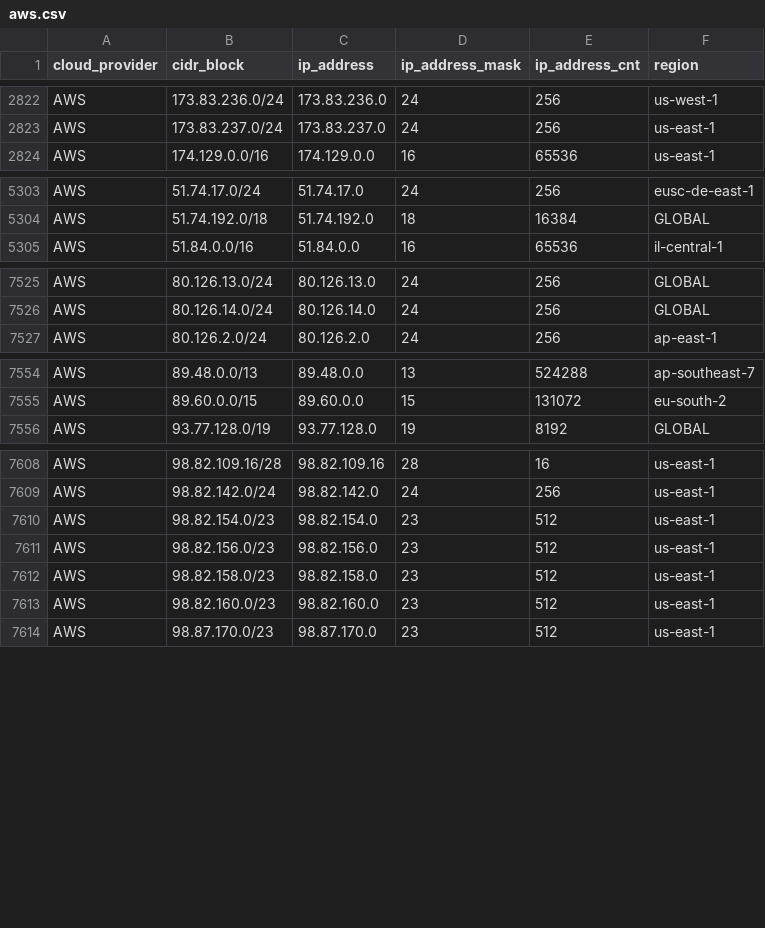
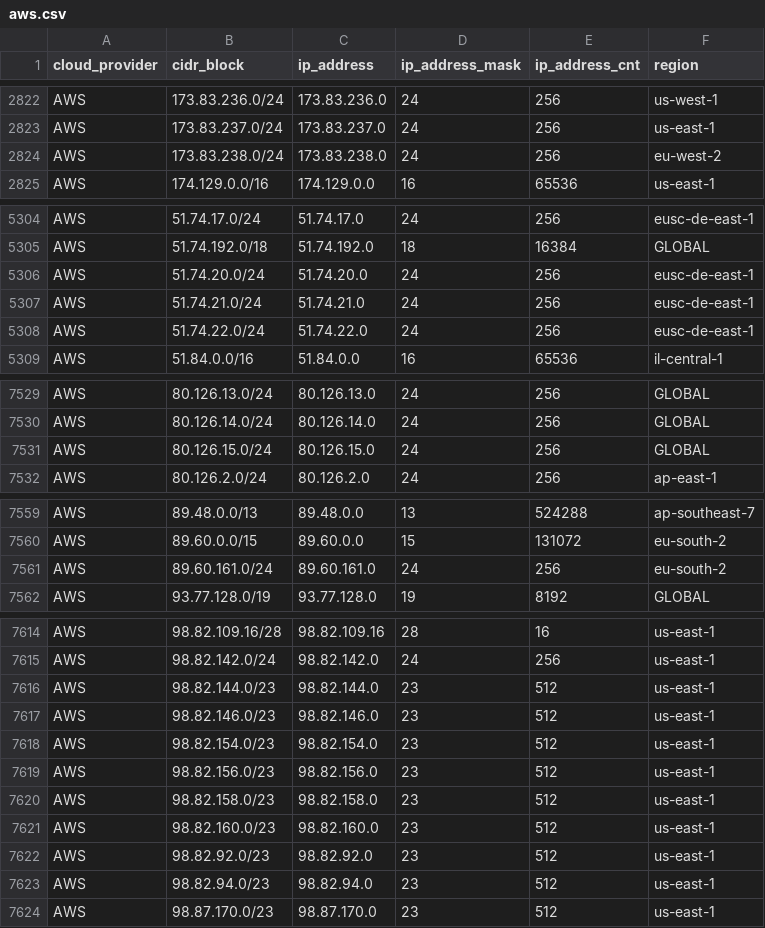
Before and after one commit to tobilg/public-cloud-provider-ip-ranges, a CSV file: data/providers/aws.csv, drawn as a sheet; only a part is shown, gaps mark what is left out.

Commit message:
[no ci] Data update on 2026-10-16T08:44:01

```diff
--- a/data/providers/aws.csv
+++ b/data/providers/aws.csv
@@ -2823,2 +2823,3 @@ AWS,173.83.236.0/24,173.83.236.0,24,256,us-west-1
 AWS,173.83.237.0/24,173.83.237.0,24,256,us-east-1
+AWS,173.83.238.0/24,173.83.238.0,24,256,eu-west-2
 AWS,174.129.0.0/16,174.129.0.0,16,65536,us-east-1
@@ -5304,2 +5305,5 @@ AWS,51.74.17.0/24,51.74.17.0,24,256,eusc-de-east-1
 AWS,51.74.192.0/18,51.74.192.0,18,16384,GLOBAL
+AWS,51.74.20.0/24,51.74.20.0,24,256,eusc-de-east-1
+AWS,51.74.21.0/24,51.74.21.0,24,256,eusc-de-east-1
+AWS,51.74.22.0/24,51.74.22.0,24,256,eusc-de-east-1
 AWS,51.84.0.0/16,51.84.0.0,16,65536,il-central-1
@@ -7526,2 +7530,3 @@ AWS,80.126.13.0/24,80.126.13.0,24,256,GLOBAL
 AWS,80.126.14.0/24,80.126.14.0,24,256,GLOBAL
+AWS,80.126.15.0/24,80.126.15.0,24,256,GLOBAL
 AWS,80.126.2.0/24,80.126.2.0,24,256,ap-east-1
@@ -7555,2 +7560,3 @@ AWS,89.48.0.0/13,89.48.0.0,13,524288,ap-southeast-7
 AWS,89.60.0.0/15,89.60.0.0,15,131072,eu-south-2
+AWS,89.60.161.0/24,89.60.161.0,24,256,eu-south-2
 AWS,93.77.128.0/19,93.77.128.0,19,8192,GLOBAL
@@ -7609,2 +7615,4 @@ AWS,98.82.109.16/28,98.82.109.16,28,16,us-east-1
 AWS,98.82.142.0/24,98.82.142.0,24,256,us-east-1
+AWS,98.82.144.0/23,98.82.144.0,23,512,us-east-1
+AWS,98.82.146.0/23,98.82.146.0,23,512,us-east-1
 AWS,98.82.154.0/23,98.82.154.0,23,512,us-east-1
@@ -7613,2 +7621,4 @@ AWS,98.82.158.0/23,98.82.158.0,23,512,us-east-1
 AWS,98.82.160.0/23,98.82.160.0,23,512,us-east-1
+AWS,98.82.92.0/23,98.82.92.0,23,512,us-east-1
+AWS,98.82.94.0/23,98.82.94.0,23,512,us-east-1
 AWS,98.87.170.0/23,98.87.170.0,23,512,us-east-1
```
Also changed, not shown: data/providers/vultr.csv, 11 other files.
